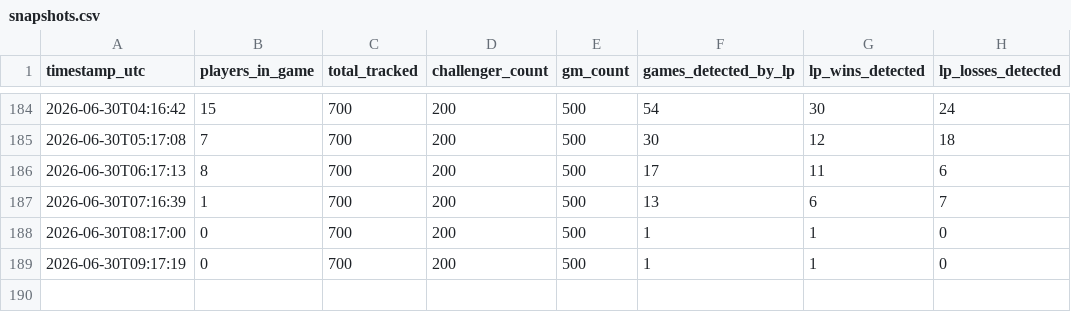
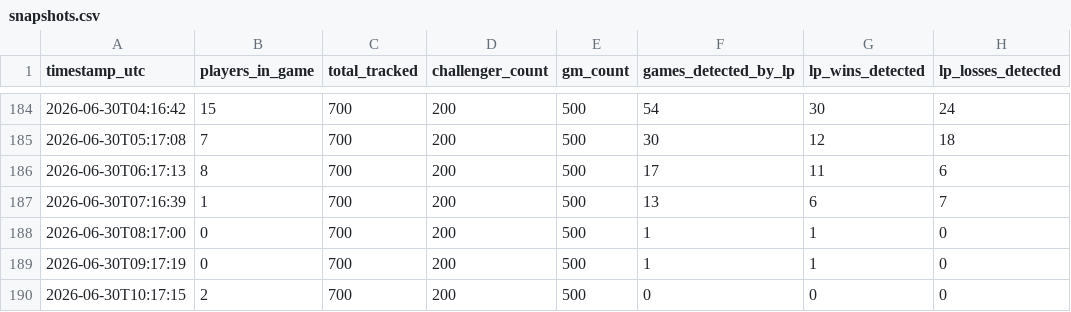
Before and after one commit to aasilvestre/lol-flex-tracker, a CSV file: data/snapshots.csv, drawn as a sheet; only a part is shown, gaps mark what is left out; the diff names each change by its address in the sheet, - before the commit and + after, or states it on an @@ line.

```diff
--- a/data/snapshots.csv
+++ b/data/snapshots.csv
+row 190: 2026-06-30T10:17:15 | 2 | 700 | 200 | 500 | 0 | 0 | 0
```
